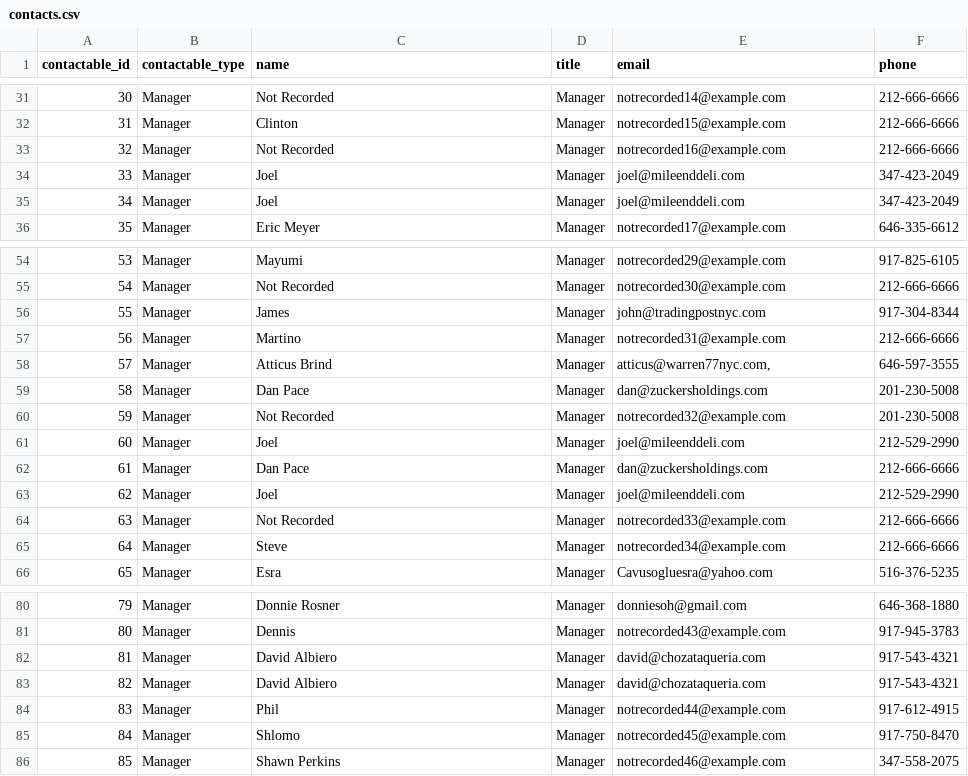
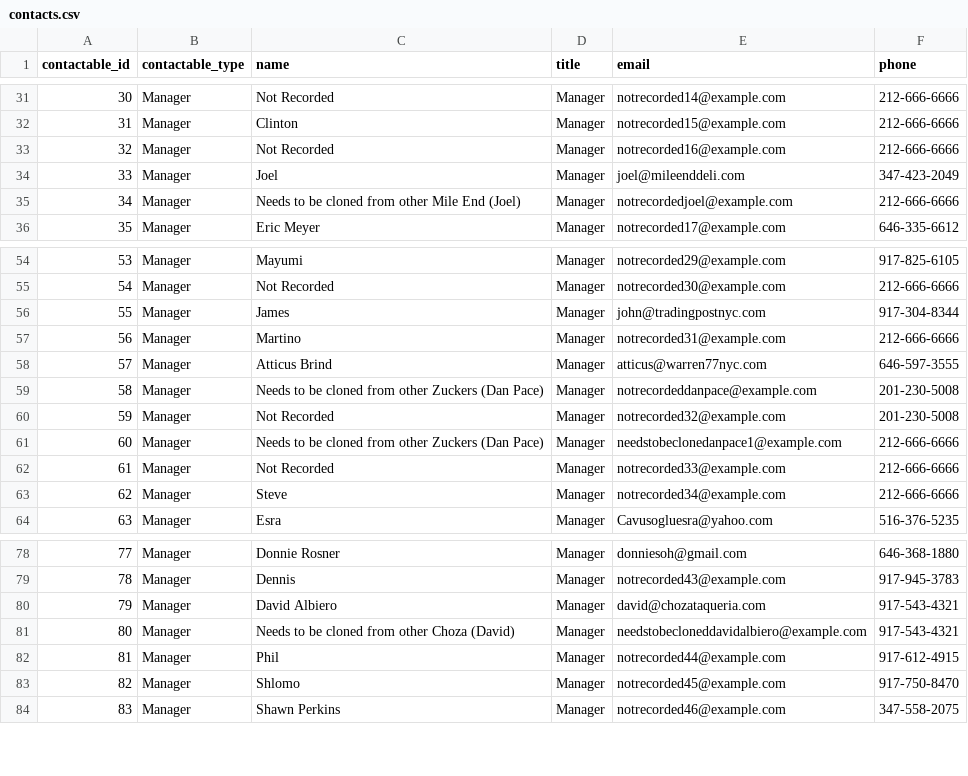
Before and after one commit to aguestuser/bks_on_rails, a CSV file: app/io/import/restaurants/managers/contacts.csv, drawn as a sheet; only a part is shown, gaps mark what is left out; removed rows and columns are numbered as before the commit, all else as after; the diff names each change by its address in the sheet, - before the commit and + after, or states it on an @@ line.

```diff
--- a/app/io/import/restaurants/managers/contacts.csv
+++ b/app/io/import/restaurants/managers/contacts.csv
-C35 (name): Joel
+C35 (name): Needs to be cloned from other Mile End (Joel)
-E35 (email): joel@mileenddeli.com
+E35 (email): notrecordedjoel@example.com
-F35 (phone): 347-423-2049
+F35 (phone): 212-666-6666
-E58 (email): atticus@warren77nyc.com,
+E58 (email): atticus@warren77nyc.com
-C59 (name): Dan Pace
+C59 (name): Needs to be cloned from other Zuckers (Dan Pace)
-E59 (email): dan@zuckersholdings.com
+E59 (email): notrecordeddanpace@example.com
-row 61: 60 | Manager | Joel | Manager | joel@mileenddeli.com | 212-529-2990
@@ column A (contactable_id) renumbered from row 61 down @@
-C61 (name): Dan Pace
+C61 (name): Needs to be cloned from other Zuckers (Dan Pace)
-E61 (email): dan@zuckersholdings.com
+E61 (email): needstobeclonedanpace1@example.com
-row 63: 62 | Manager | Joel | Manager | joel@mileenddeli.com | 212-529-2990
-C81 (name): David Albiero
+C81 (name): Needs to be cloned from other Choza (David)
-E81 (email): david@chozataqueria.com
+E81 (email): needstobecloneddavidalbiero@example.com
```
Also changed, not shown: app/io/import/restaurants/locations.csv, app/io/import/restaurants/mini_contacts.csv, 10 other files.
